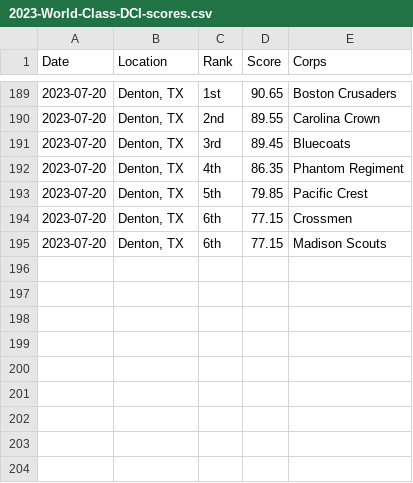
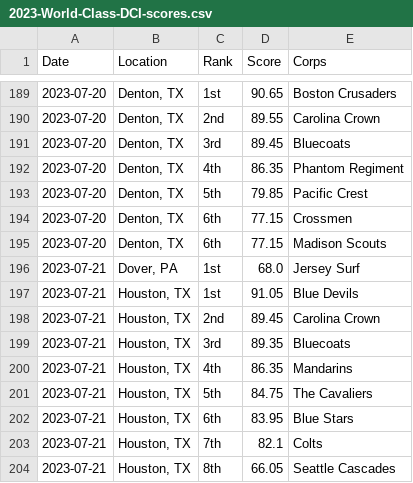
Before and after one commit to aggieed97/DCI-Data, a CSV file: data/2023-World-Class-DCI-scores.csv, drawn as a sheet; only a part is shown, gaps mark what is left out.

```diff
--- a/data/2023-World-Class-DCI-scores.csv
+++ b/data/2023-World-Class-DCI-scores.csv
@@ -195 +195,10 @@ Date,Location,Rank,Score,Corps
 2023-07-20,"Denton, TX",6th,77.15,Madison Scouts
+2023-07-21,"Dover, PA",1st,68.0,Jersey Surf
+2023-07-21,"Houston, TX",1st,91.05,Blue Devils
+2023-07-21,"Houston, TX",2nd,89.45,Carolina Crown
+2023-07-21,"Houston, TX",3rd,89.35,Bluecoats
+2023-07-21,"Houston, TX",4th,86.35,Mandarins
+2023-07-21,"Houston, TX",5th,84.75,The Cavaliers
+2023-07-21,"Houston, TX",6th,83.95,Blue Stars
+2023-07-21,"Houston, TX",7th,82.1,Colts
+2023-07-21,"Houston, TX",8th,66.05,Seattle Cascades
```
Also changed, not shown: data/2023-DCI-Caption-Score-Recaps.csv.
